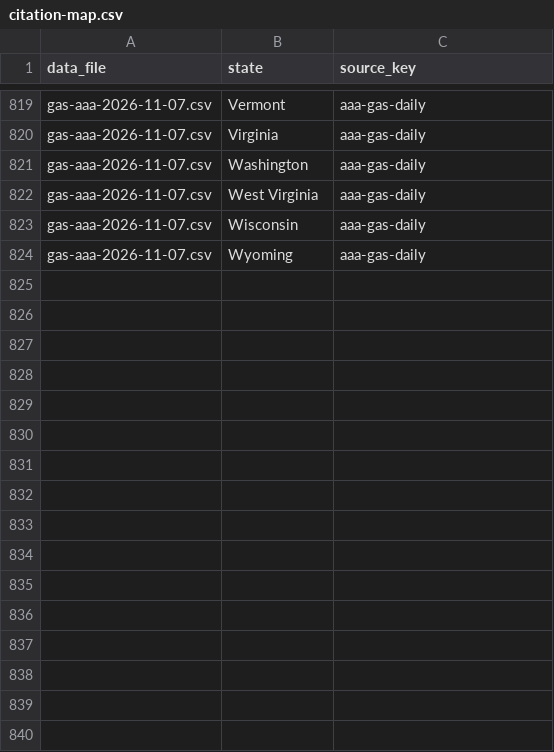
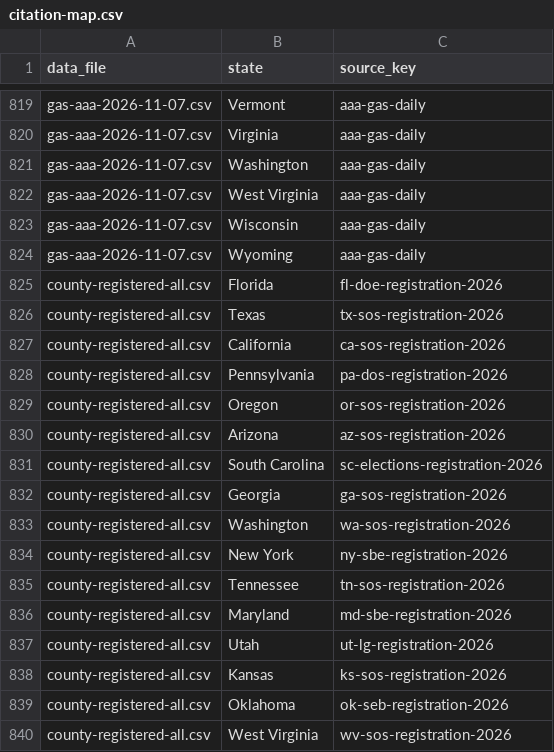
Before and after one commit to flavorgood/open-tally, a CSV file: data/citation-map.csv, drawn as a sheet; only a part is shown, gaps mark what is left out.

```diff
--- a/data/citation-map.csv
+++ b/data/citation-map.csv
@@ -824 +824,17 @@ gas-aaa-2026-11-07.csv,Wisconsin,aaa-gas-daily
 gas-aaa-2026-11-07.csv,Wyoming,aaa-gas-daily
+county-registered-all.csv,Florida,fl-doe-registration-2026
+county-registered-all.csv,Texas,tx-sos-registration-2026
+county-registered-all.csv,California,ca-sos-registration-2026
+county-registered-all.csv,Pennsylvania,pa-dos-registration-2026
+county-registered-all.csv,Oregon,or-sos-registration-2026
+county-registered-all.csv,Arizona,az-sos-registration-2026
+county-registered-all.csv,South Carolina,sc-elections-registration-2026
+county-registered-all.csv,Georgia,ga-sos-registration-2026
+county-registered-all.csv,Washington,wa-sos-registration-2026
+county-registered-all.csv,New York,ny-sbe-registration-2026
+county-registered-all.csv,Tennessee,tn-sos-registration-2026
+county-registered-all.csv,Maryland,md-sbe-registration-2026
+county-registered-all.csv,Utah,ut-lg-registration-2026
+county-registered-all.csv,Kansas,ks-sos-registration-2026
+county-registered-all.csv,Oklahoma,ok-seb-registration-2026
+county-registered-all.csv,West Virginia,wv-sos-registration-2026
```
Also changed, not shown: data/citations.csv, data/governor-results-2026.csv, 6 other files.
